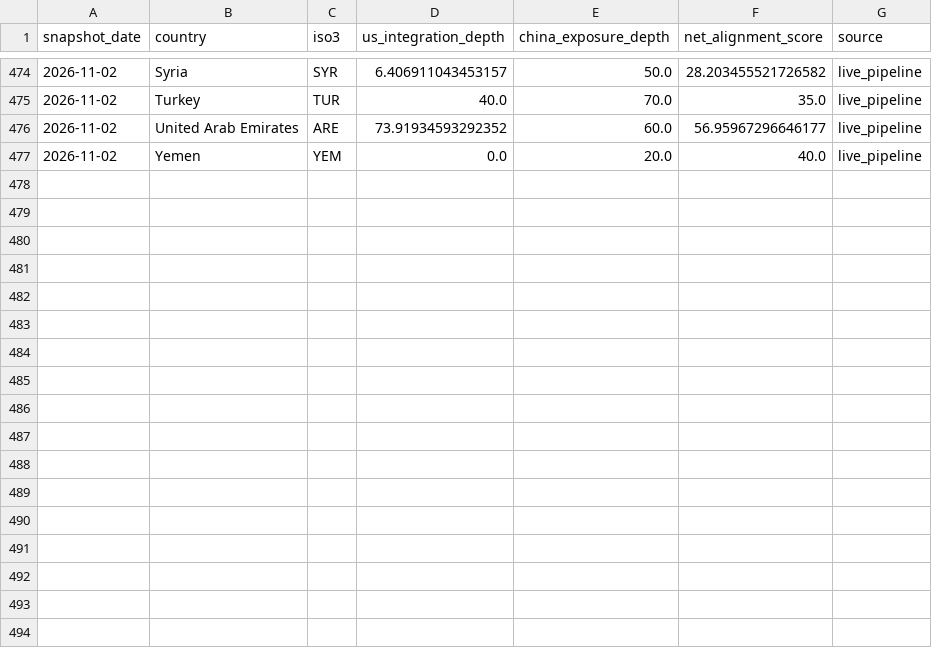
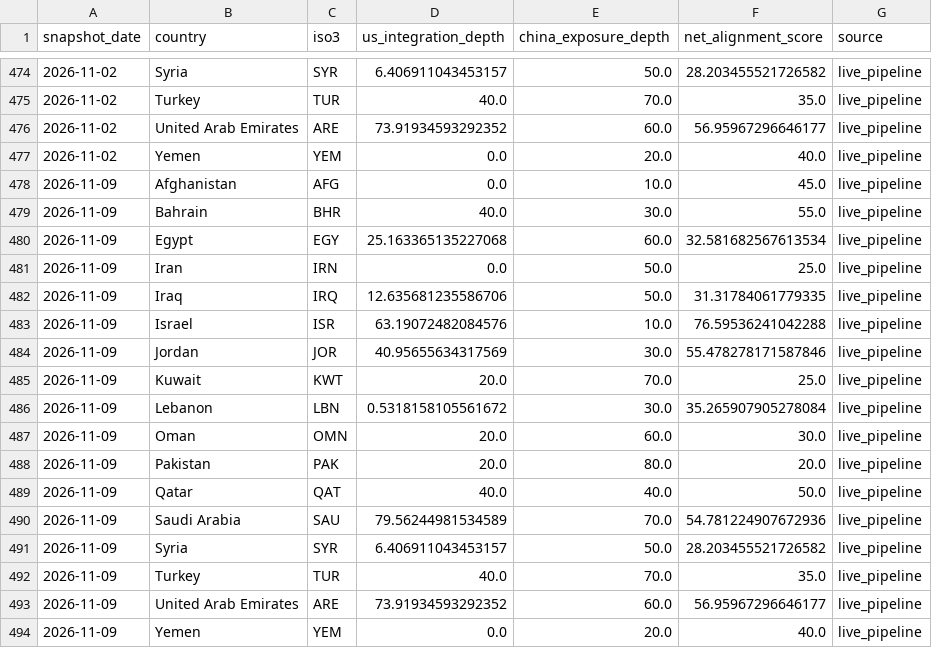
Before and after one commit to rafaywaqar2004-lang/oaqjp-final-project-emb-ai, a CSV file: data/computed/composite_scores_history.csv, drawn as a sheet; only a part is shown, gaps mark what is left out.

```diff
--- a/data/computed/composite_scores_history.csv
+++ b/data/computed/composite_scores_history.csv
@@ -477 +477,18 @@ snapshot_date,country,iso3,us_integration_depth,china_exposure_depth,net_alignme
 2026-11-02,Yemen,YEM,0.0,20.0,40.0,live_pipeline
+2026-11-09,Afghanistan,AFG,0.0,10.0,45.0,live_pipeline
+2026-11-09,Bahrain,BHR,40.0,30.0,55.0,live_pipeline
+2026-11-09,Egypt,EGY,25.163365135227068,60.0,32.581682567613534,live_pipeline
+2026-11-09,Iran,IRN,0.0,50.0,25.0,live_pipeline
+2026-11-09,Iraq,IRQ,12.635681235586706,50.0,31.31784061779335,live_pipeline
+2026-11-09,Israel,ISR,63.19072482084576,10.0,76.59536241042288,live_pipeline
+2026-11-09,Jordan,JOR,40.95655634317569,30.0,55.478278171587846,live_pipeline
+2026-11-09,Kuwait,KWT,20.0,70.0,25.0,live_pipeline
+2026-11-09,Lebanon,LBN,0.5318158105561672,30.0,35.265907905278084,live_pipeline
+2026-11-09,Oman,OMN,20.0,60.0,30.0,live_pipeline
+2026-11-09,Pakistan,PAK,20.0,80.0,20.0,live_pipeline
+2026-11-09,Qatar,QAT,40.0,40.0,50.0,live_pipeline
+2026-11-09,Saudi Arabia,SAU,79.56244981534589,70.0,54.781224907672936,live_pipeline
+2026-11-09,Syria,SYR,6.406911043453157,50.0,28.203455521726582,live_pipeline
+2026-11-09,Turkey,TUR,40.0,70.0,35.0,live_pipeline
+2026-11-09,United Arab Emirates,ARE,73.91934593292352,60.0,56.95967296646177,live_pipeline
+2026-11-09,Yemen,YEM,0.0,20.0,40.0,live_pipeline
```
Also changed, not shown: data/worldbank/worldbank_latest.csv, data/worldbank/worldbank_timeseries.csv.
